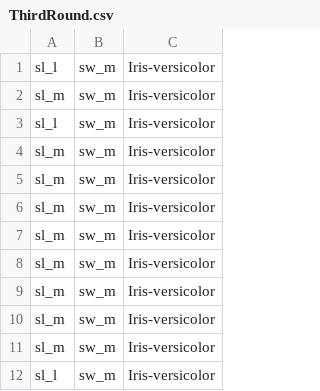
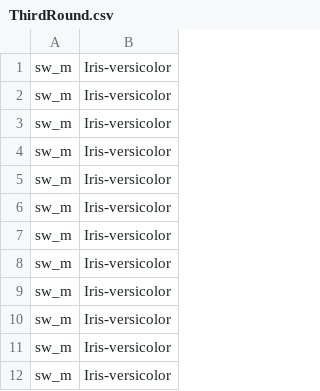
Before and after one commit to realpantagon/Decision-Tree-Iris, a CSV file: ThirdRound.csv, drawn as a sheet; only a part is shown; the diff names each change by its address in the sheet, - before the commit and + after, or states it on an @@ line.

```diff
--- a/ThirdRound.csv
+++ b/ThirdRound.csv
-column A, rows 1-12: sl_l | sl_m | sl_l | sl_m | sl_m | sl_m | sl_m | sl_m | sl_m | sl_m | sl_m | sl_l
```
Also changed, not shown: 2 other files.
